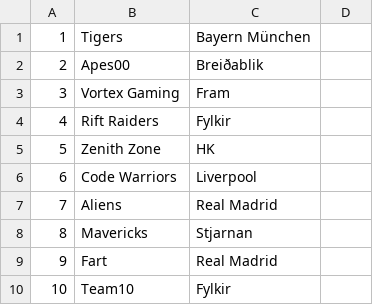
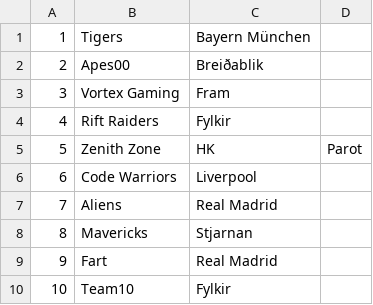
Before and after one commit to konnigard/verklegt25_h24, a CSV file: DataLayer/repository/TeamDB.csv, drawn as a sheet.

```diff
--- a/DataLayer/repository/TeamDB.csv
+++ b/DataLayer/repository/TeamDB.csv
@@ -4,3 +4,3 @@
 4;Rift Raiders;Fylkir;
-5;Zenith Zone;HK;
+5;Zenith Zone;HK;Parot
 6;Code Warriors;Liverpool;
```
Also changed, not shown: DataLayer/repository/PlayersDB.csv, 5 other files.
